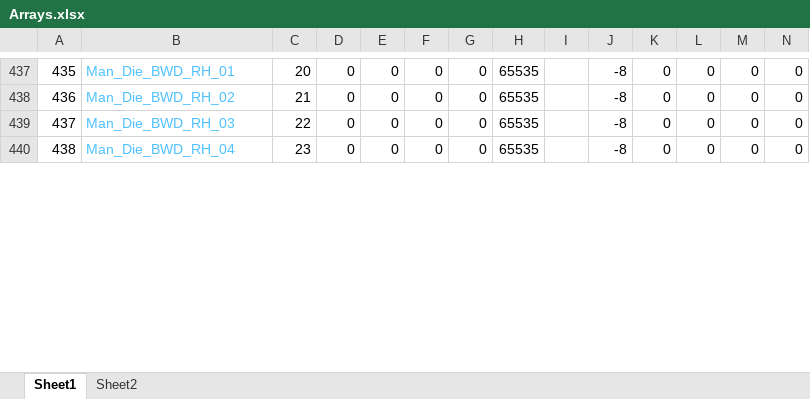
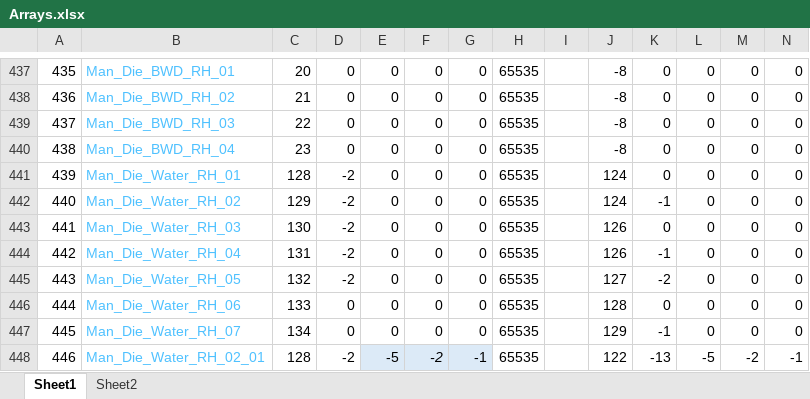
Before and after one commit to Press-Play-On-Tape/ChakanaChallenge, an Excel workbook: Arrays.xlsx, sheet Sheet1, drawn as a sheet; only a part is shown, gaps mark what is left out; values as stored, in another font and other column widths than the file's, no borders; rows hold the shown columns only; the diff covers the shown part only; the diff names each change by its address in the sheet, - before the commit and + after, or states it on an @@ line.

```diff
--- a/Arrays.xlsx (sheet Sheet1)
+++ b/Arrays.xlsx (sheet Sheet1)
+row 441: 439 | Man_Die_Water_RH_01 | 128 | -2 | 0 | 0 | 0 | 65535 |  | 124 | 0 | 0 | 0 | 0
+row 442: 440 | Man_Die_Water_RH_02 | 129 | -2 | 0 | 0 | 0 | 65535 |  | 124 | -1 | 0 | 0 | 0
+row 443: 441 | Man_Die_Water_RH_03 | 130 | -2 | 0 | 0 | 0 | 65535 |  | 126 | 0 | 0 | 0 | 0
+row 444: 442 | Man_Die_Water_RH_04 | 131 | -2 | 0 | 0 | 0 | 65535 |  | 126 | -1 | 0 | 0 | 0
+row 445: 443 | Man_Die_Water_RH_05 | 132 | -2 | 0 | 0 | 0 | 65535 |  | 127 | -2 | 0 | 0 | 0
+row 446: 444 | Man_Die_Water_RH_06 | 133 | 0 | 0 | 0 | 0 | 65535 |  | 128 | 0 | 0 | 0 | 0
+row 447: 445 | Man_Die_Water_RH_07 | 134 | 0 | 0 | 0 | 0 | 65535 |  | 129 | -1 | 0 | 0 | 0
+row 448: 446 | Man_Die_Water_RH_02_01 | 128 | -2 | -5 | -2 | -1 | 65535 |  | 122 | -13 | -5 | -2 | -1
```
Also changed, not shown: 20 added rows, 24 edited cells and row numbers in column A elsewhere in this sheet, formulas that keep their value, 10 other files.
